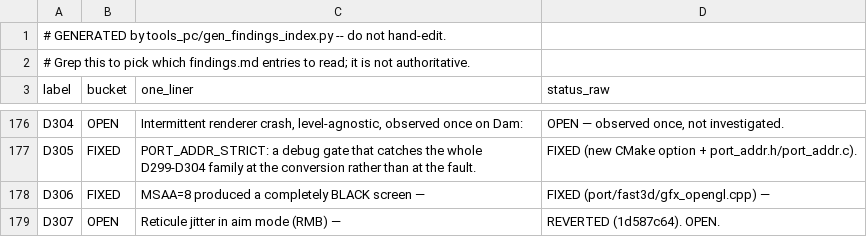
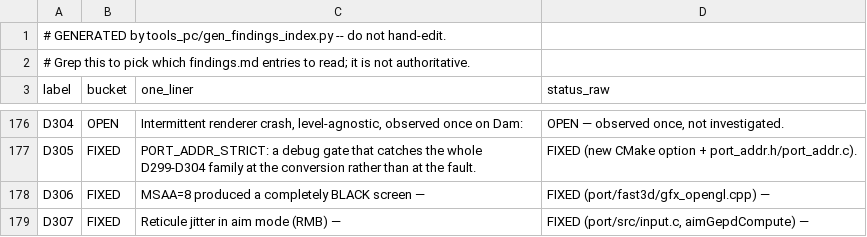
Before and after one commit to danturn/goldeneye-pc-port, a CSV file: docs/dev/findings-index.csv, drawn as a sheet; only a part is shown, gaps mark what is left out.

Commit message:
input: fix reticule jitter in aim mode — pre-compensate the game's damping (D307)
ROOT-CAUSED from the user's two captures, and validated offline before landing
(this is what the first, reverted attempt lacked).

caclulate_gun_crosshair_position_rotation (gunfire.c) runs once per SIM TICK:
    crosshair_x_pos = crosshair_x_pos * guncrossdamp + turn;
aimGepdCompute writes crosshair_x_pos once per input POLL. So the value the
game DISPLAYS is our write multiplied by damp^k, where k is the number of
ticks that ran between two of our writes -- and k varies.

Measured from 1266 aim frames across two captures, with the mouse STILL and
the accumulator constant, game/cross took exactly three values (damp^0/1/2):
    k=0: 72   k=1: 664   k=2: 89   k=3: 5   k=5: 3   k=6: 1
    ct=1 -> k=1 (226), k=0 (7)     ct=2 -> k=2 (77), k=0 (68)
The drawn offset is that times (1-damp), so at damp 0.8 the reticule stepped
20% whenever k changed; k changes on 16.5% of frames.

Fix: write s_gepdCrossX / damp^k (k = g_ClockTimer, clamped [1,8]) so the
post-damp value is what we intended and the drawn position stops depending on
k. Port-only (port/src/input.c).

Validated by simulating against both captures:
                        capture 1        capture 2
  no compensation     mean 0.00411      mean 0.00599
  write cross/damp    mean 0.00515      mean 0.00748   <- worse
  write cross/damp^ct mean 0.00079      mean 0.00054   <- identical to ideal
  ideal (true k)      mean 0.00079      mean 0.00054
(drawn-position step; mean over all frame-to-frame steps). 5-11x smoother,
matching the ideal.

Ruled out by the same capture: auto-aim (aa=0 throughout -- notable, since
"over an enemy" was the user's own best description of the trigger), stick
turn (st/sv=0), camera edge-scroll (cam constant), damp changes (only 5
KISSY/HONEY flips in 839 frames -- real, each a ~43% rescale jump, but far
too rare to be the main effect).

Also corrects the record: the earlier D307 note claimed damp^g_ClockTimer had
been "measured and refuted". It had not -- that refutation used a call counter
from a headless NON-AIMING run; the residue arithmetic above shows the second
damp unambiguously.

Still owed: a human RMB feel-test. Verified here: builds, -level_09 renders
(91.8% non-clear), no crash.

```diff
--- a/docs/dev/findings-index.csv
+++ b/docs/dev/findings-index.csv
@@ -178,2 +178,2 @@ D305,FIXED,PORT_ADDR_STRICT: a debug gate that catches the whole D299-D304 famil
 D306,FIXED,MSAA=8 produced a completely BLACK screen —,FIXED (port/fast3d/gfx_opengl.cpp) —
-D307,OPEN,Reticule jitter in aim mode (RMB) —,REVERTED (1d587c64). OPEN.
+D307,FIXED,Reticule jitter in aim mode (RMB) —,"FIXED (port/src/input.c, aimGepdCompute) —"
```
Also changed, not shown: 2 other files.
